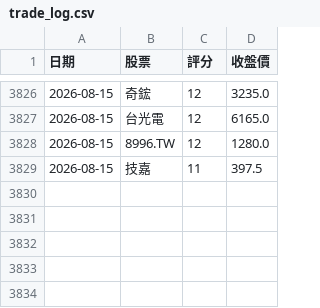
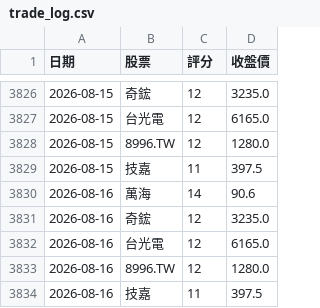
Before and after one commit to 2015b09976138-dot/DayTradeAssistant, a CSV file: trade_log.csv, drawn as a sheet; only a part is shown, gaps mark what is left out.

```diff
--- a/trade_log.csv
+++ b/trade_log.csv
@@ -3829 +3829,6 @@
 2026-08-15,技嘉,11,397.5
+2026-08-16,萬海,14,90.6
+2026-08-16,奇鋐,12,3235.0
+2026-08-16,台光電,12,6165.0
+2026-08-16,8996.TW,12,1280.0
+2026-08-16,技嘉,11,397.5
```
